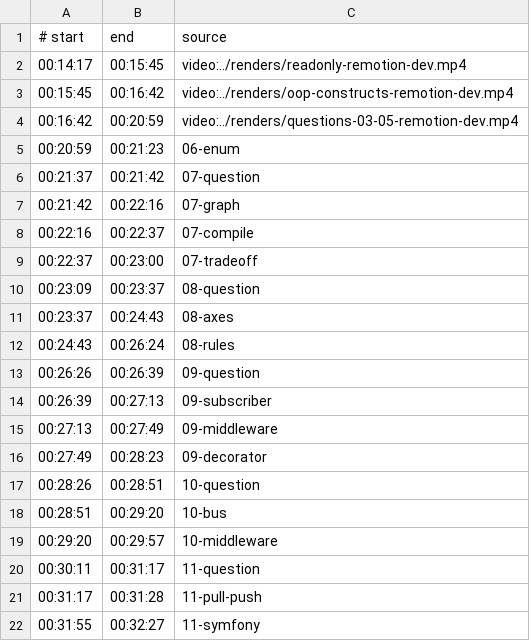
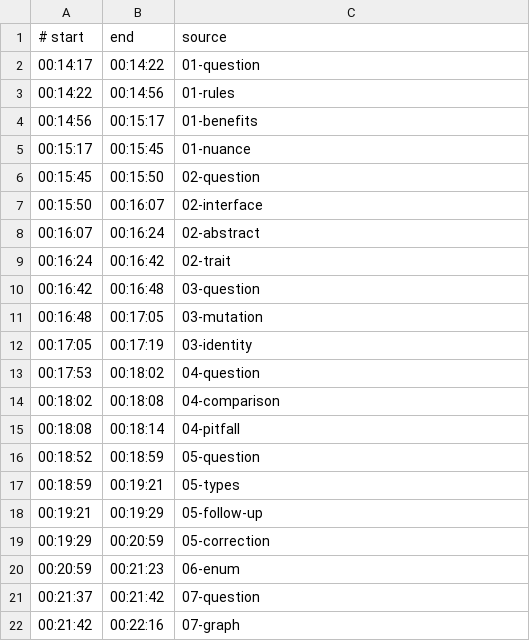
Before and after one commit to savinmikhail/php-backend-interview-video, a TSV file: video/review-timeline.tsv, drawn as a sheet; only a part is shown; the shorter side is filled out with more unchanged rows.

Commit message:
refactor(video): unify slide rendering and color semantics

```diff
--- a/video/review-timeline.tsv
+++ b/video/review-timeline.tsv
@@ -1,5 +1,20 @@
 # start	end	source
-00:14:17	00:15:45	video:../renders/readonly-remotion-dev.mp4
-00:15:45	00:16:42	video:../renders/oop-constructs-remotion-dev.mp4
-00:16:42	00:20:59	video:../renders/questions-03-05-remotion-dev.mp4
+00:14:17	00:14:22	01-question
+00:14:22	00:14:56	01-rules
+00:14:56	00:15:17	01-benefits
+00:15:17	00:15:45	01-nuance
+00:15:45	00:15:50	02-question
+00:15:50	00:16:07	02-interface
+00:16:07	00:16:24	02-abstract
+00:16:24	00:16:42	02-trait
+00:16:42	00:16:48	03-question
+00:16:48	00:17:05	03-mutation
+00:17:05	00:17:19	03-identity
+00:17:53	00:18:02	04-question
+00:18:02	00:18:08	04-comparison
+00:18:08	00:18:14	04-pitfall
+00:18:52	00:18:59	05-question
+00:18:59	00:19:21	05-types
+00:19:21	00:19:29	05-follow-up
+00:19:29	00:20:59	05-correction
 00:20:59	00:21:23	06-enum
```
Also changed, not shown: 20 other files.
